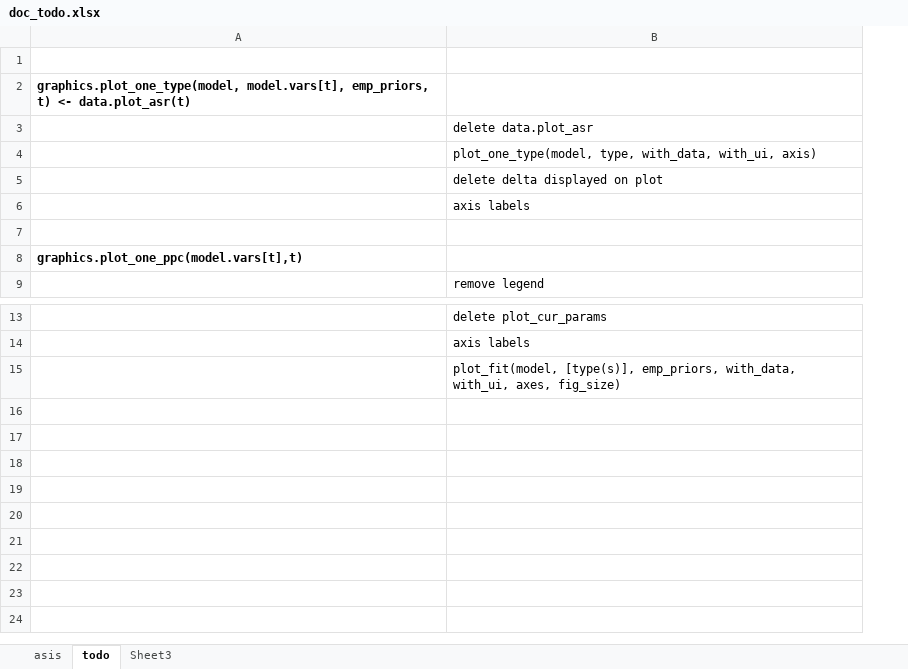
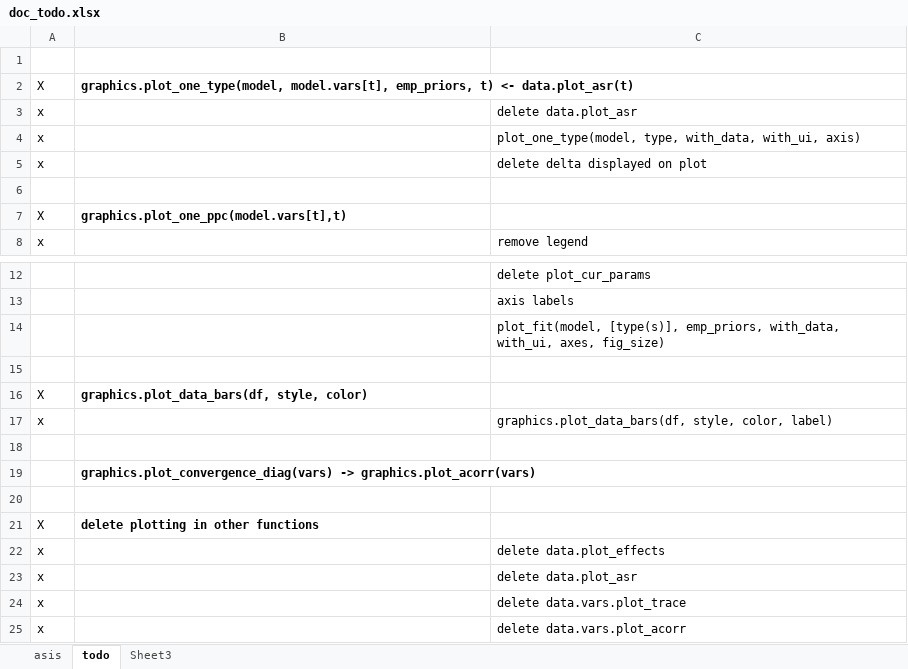
Before and after one commit to aflaxman/gbd, an Excel workbook: doc/doc_todo.xlsx, sheet todo, drawn as a sheet; only a part is shown, gaps mark what is left out; values as stored, in another font and other column widths than the file's, no borders; removed rows and columns are numbered as before the commit, all else as after; the diff names each change by its address in the sheet, - before the commit and + after, or states it on an @@ line.

Commit message:
todo update and progress

```diff
--- a/doc/doc_todo.xlsx (sheet todo)
+++ b/doc/doc_todo.xlsx (sheet todo)
+column A, rows 2-8: X | x | x | x |  | X | x
-row 6:  | axis labels
+row 15: (empty)
+row 16: X | graphics.plot_data_bars(df, style, color)
+row 17: x |  | graphics.plot_data_bars(df, style, color, label)
+row 18: (empty)
+row 19:  | graphics.plot_convergence_diag(vars) -> graphics.plot_acorr(vars)
+row 20: (empty)
+row 21: X | delete plotting in other functions
+row 22: x |  | delete data.plot_effects
+row 23: x |  | delete data.plot_asr
+row 24: x |  | delete data.vars.plot_trace
+row 25: x |  | delete data.vars.plot_acorr
```
